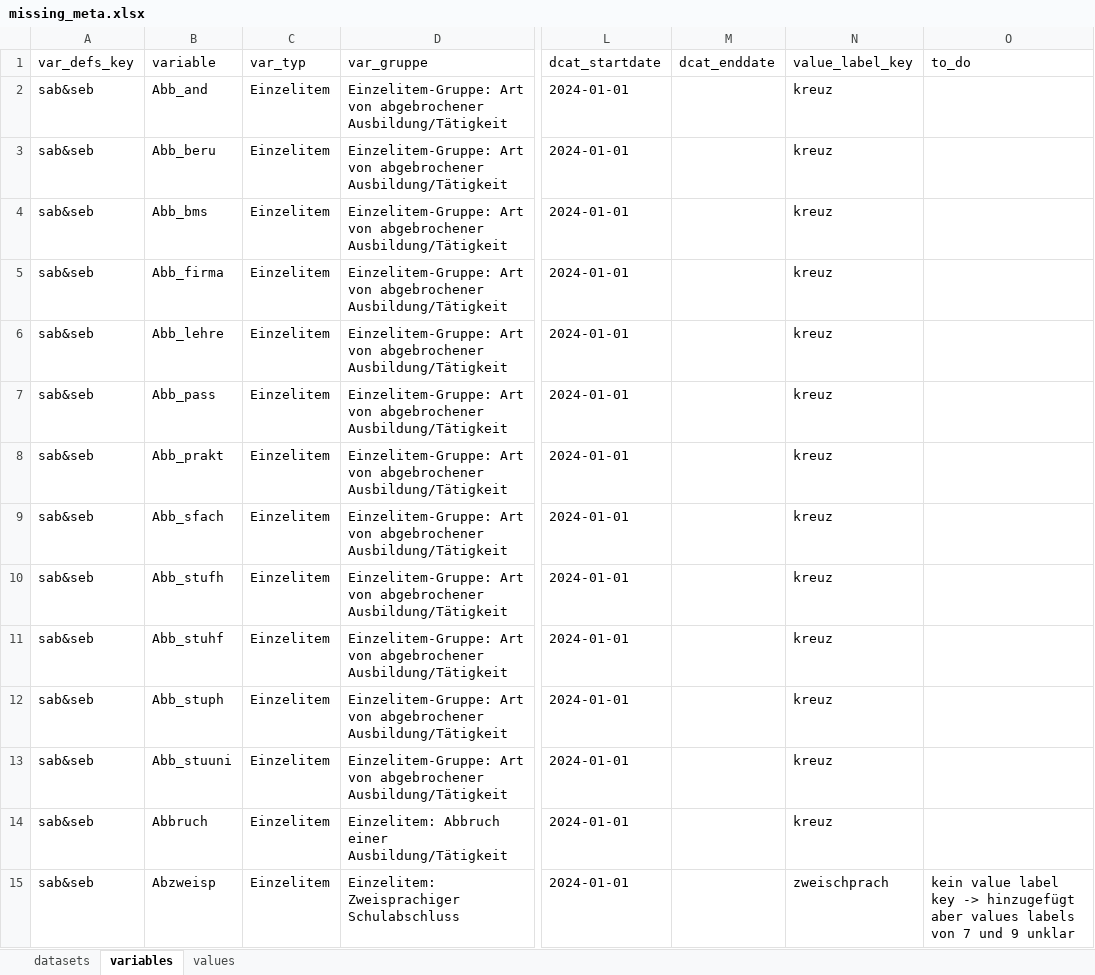
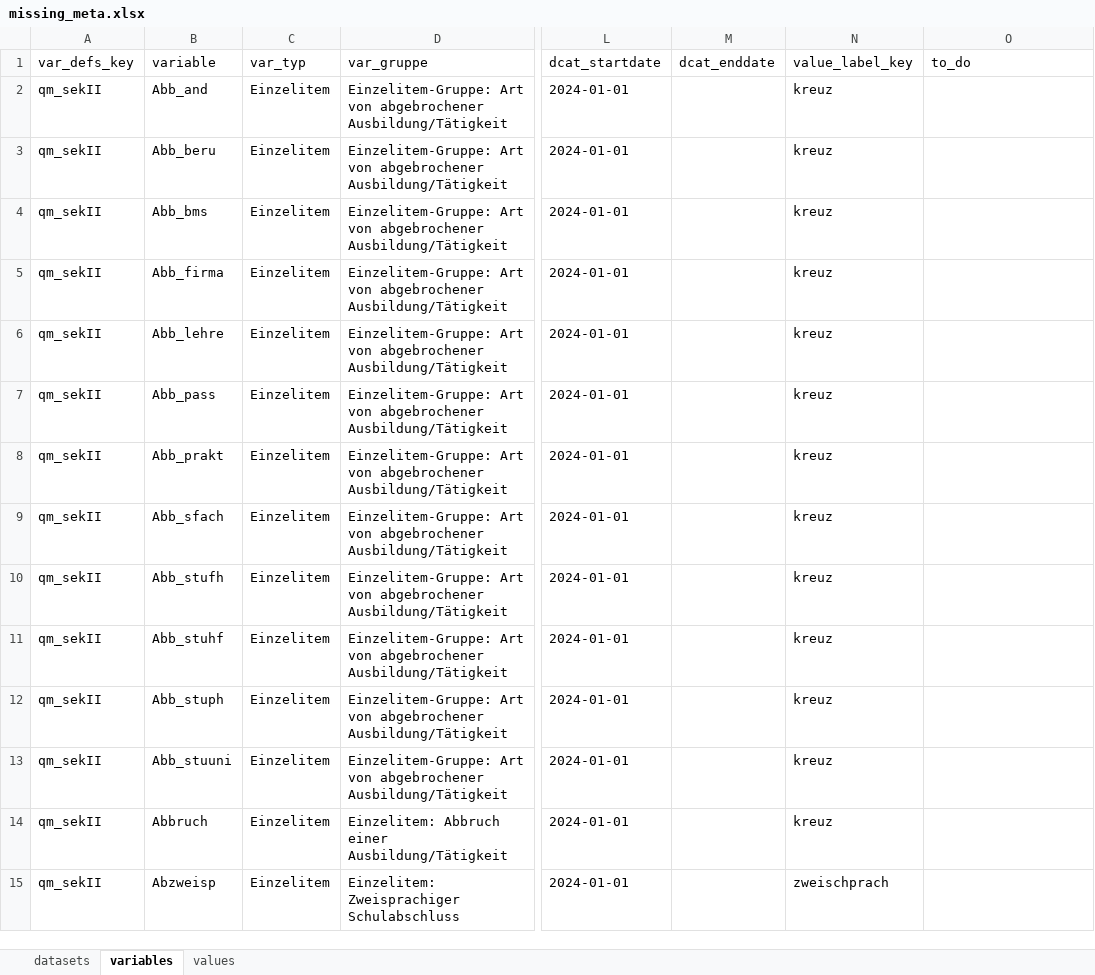
Before and after one commit to bildungsplanungZH/metaSABSEB, an Excel workbook: data/missing_meta/missing_meta.xlsx, sheet variables, drawn as a sheet; only a part is shown, gaps mark what is left out; values as stored, in another font and other column widths than the file's, no cell formats; conditional formats not drawn; the diff covers the shown part only; the diff names each change by its address in the sheet, - before the commit and + after, or states it on an @@ line.

```diff
--- a/data/missing_meta/missing_meta.xlsx (sheet variables)
+++ b/data/missing_meta/missing_meta.xlsx (sheet variables)
-A2:A15 (var_defs_key): sab&seb
+A2:A15 (var_defs_key): qm_sekII
-O15 (to_do): kein value label key -> hinzugefügt aber values labels von 7 und 9 unklar
+O15 (to_do): (empty)
```
Also changed, not shown: 1 removed row and 1525 edited cells elsewhere in this sheet, sheet values, sheet datasets, cell formats.
